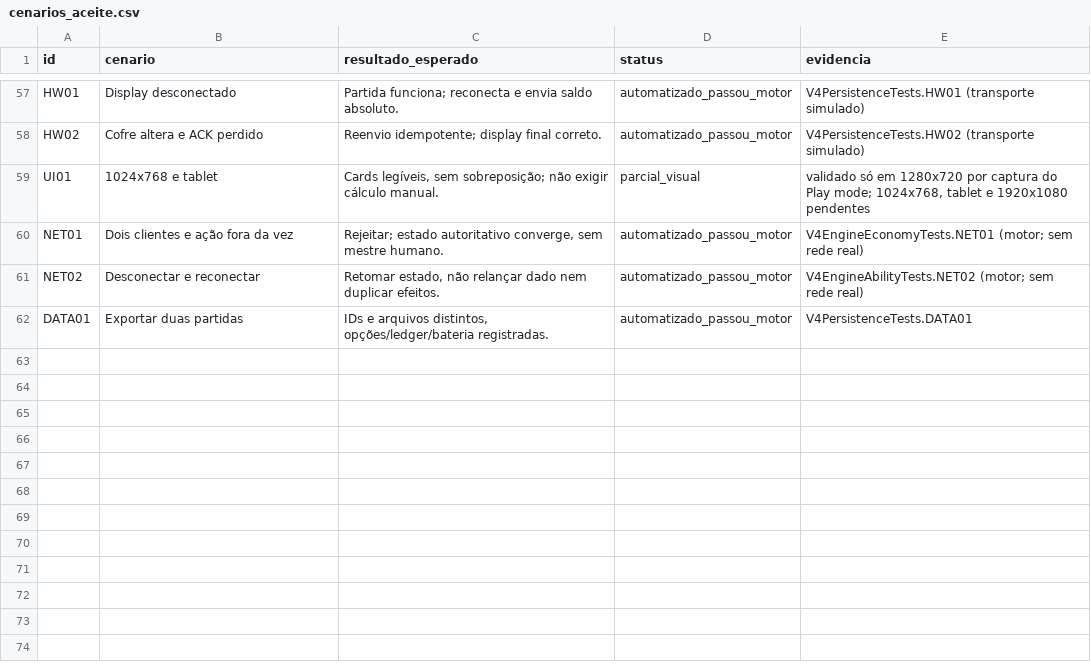
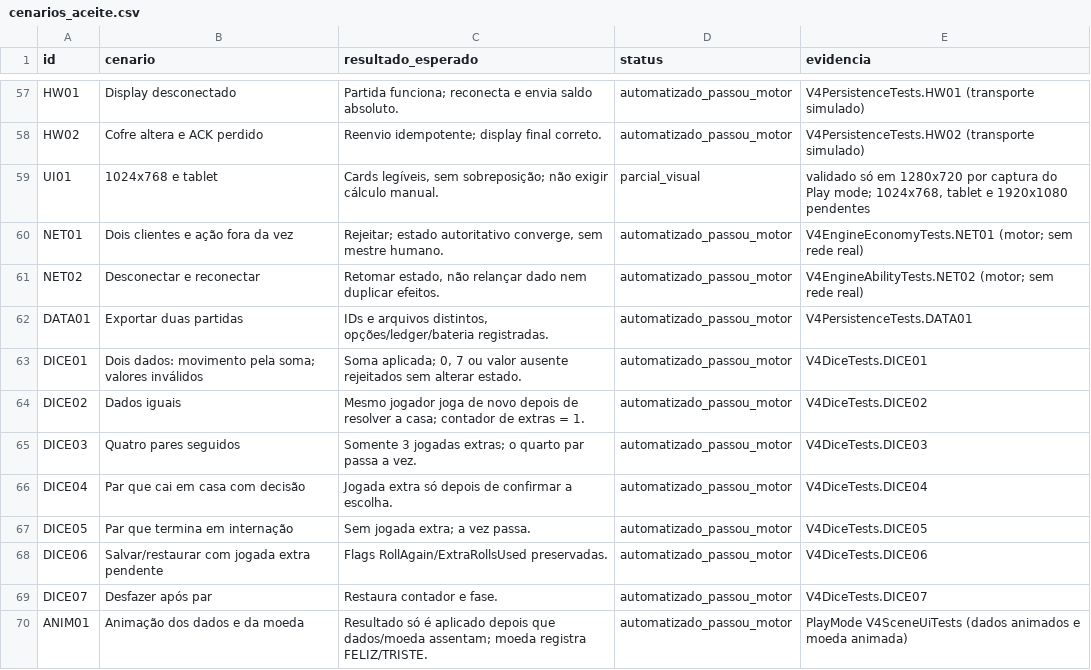
Before and after one commit to fabioholimadev/money-rank-jogo, a CSV file: Docs/V4/05_validacao/cenarios_aceite.csv, drawn as a sheet; only a part is shown, gaps mark what is left out; the diff names each change by its address in the sheet, - before the commit and + after, or states it on an @@ line.

```diff
--- a/Docs/V4/05_validacao/cenarios_aceite.csv
+++ b/Docs/V4/05_validacao/cenarios_aceite.csv
+row 63: DICE01 | Dois dados: movimento pela soma; valores inválidos | Soma aplicada; 0, 7 ou valor ausente rejeitados sem alterar estado. | automatizado_passou_motor | V4DiceTests.DICE01
+row 64: DICE02 | Dados iguais | Mesmo jogador joga de novo depois de resolver a casa; contador de extras = 1. | automatizado_passou_motor | V4DiceTests.DICE02
+row 65: DICE03 | Quatro pares seguidos | Somente 3 jogadas extras; o quarto par passa a vez. | automatizado_passou_motor | V4DiceTests.DICE03
+row 66: DICE04 | Par que cai em casa com decisão | Jogada extra só depois de confirmar a escolha. | automatizado_passou_motor | V4DiceTests.DICE04
+row 67: DICE05 | Par que termina em internação | Sem jogada extra; a vez passa. | automatizado_passou_motor | V4DiceTests.DICE05
+row 68: DICE06 | Salvar/restaurar com jogada extra pendente | Flags RollAgain/ExtraRollsUsed preservadas. | automatizado_passou_motor | V4DiceTests.DICE06
+row 69: DICE07 | Desfazer após par | Restaura contador e fase. | automatizado_passou_motor | V4DiceTests.DICE07
+row 70: ANIM01 | Animação dos dados e da moeda | Resultado só é aplicado depois que dados/moeda assentam; moeda registra FELIZ/TRISTE. | automatizado_passou_motor | PlayMode V4SceneUiTests (dados animados e moeda animada)
```
Also changed, not shown: Docs/V4/05_validacao/resultado_simulacao.csv, Docs/V4/05_validacao/resultado_simulacao_bots_gananciosos.csv, 39 other files.
